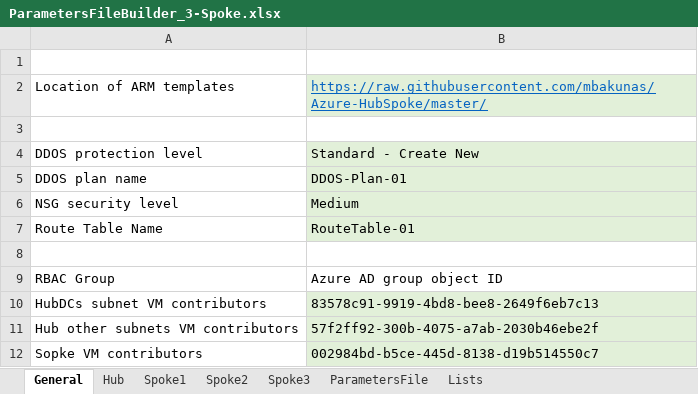
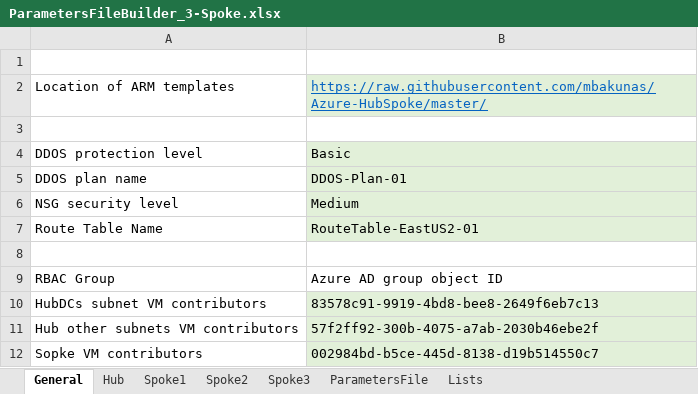
Before and after one commit to mbakunas/Azure-HubSpoke, an Excel workbook: PowerShell/ParametersFileBuilder_3-Spoke.xlsx, sheet General, drawn as a sheet; values as stored, in another font and other column widths than the file's, no borders; the diff names each change by its address in the sheet, - before the commit and + after, or states it on an @@ line.

```diff
--- a/PowerShell/ParametersFileBuilder_3-Spoke.xlsx (sheet General)
+++ b/PowerShell/ParametersFileBuilder_3-Spoke.xlsx (sheet General)
-B4: Standard - Create New
+B4: Basic
-B7: RouteTable-01
+B7: RouteTable-EastUS2-01
```
Also changed, not shown: sheet Hub, sheet ParametersFile, sheet Spoke1, formulas that keep their value, 2 other files.
